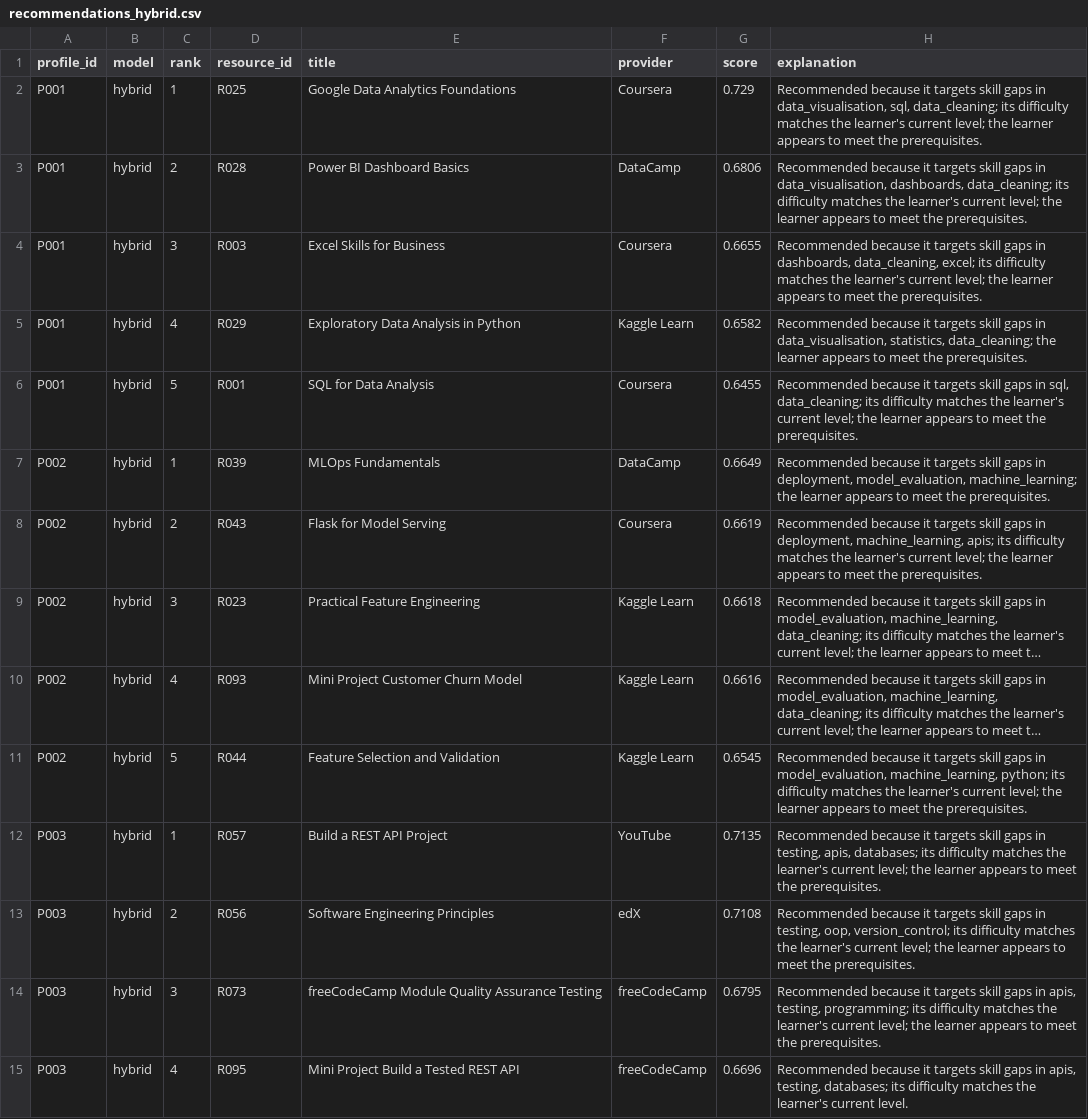
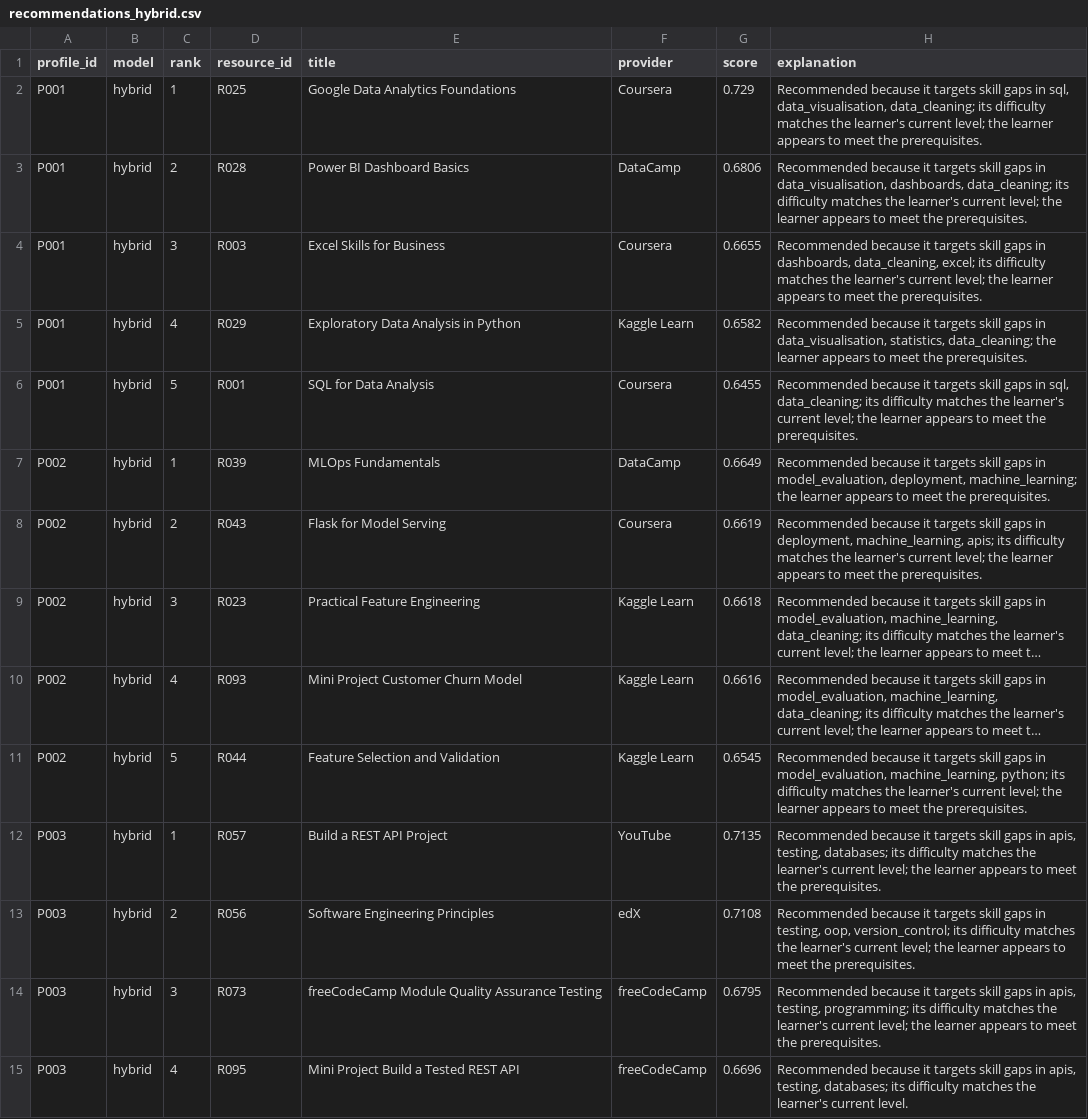
Before and after one commit to chewy990/career-aware-learning-recommender, a CSV file: outputs/recommendations_hybrid.csv, drawn as a sheet; only a part is shown; long unchanged cells end in …; the diff covers the shown part only; the diff names each change by its address in the sheet, - before the commit and + after, or states it on an @@ line.

Commit message:
Add Data Scientist path and session skills

```diff
--- a/outputs/recommendations_hybrid.csv
+++ b/outputs/recommendations_hybrid.csv
-H2 (explanation): …gaps in data_visualisation, sql, data_cleaning; its…
+H2 (explanation): …gaps in sql, data_visualisation, data_cleaning; its…
-H7 (explanation): …gaps in deployment, model_evaluation, machine_learning; the…
+H7 (explanation): …gaps in model_evaluation, deployment, machine_learning; the…
-H12 (explanation): …gaps in testing, apis, databases; its…
+H12 (explanation): …gaps in apis, testing, databases; its…
```
Also changed, not shown: 10 added rows and 13 edited cells elsewhere in this file, data/learner_profiles.csv, data/relevance_judgements.csv, 11 other files.
